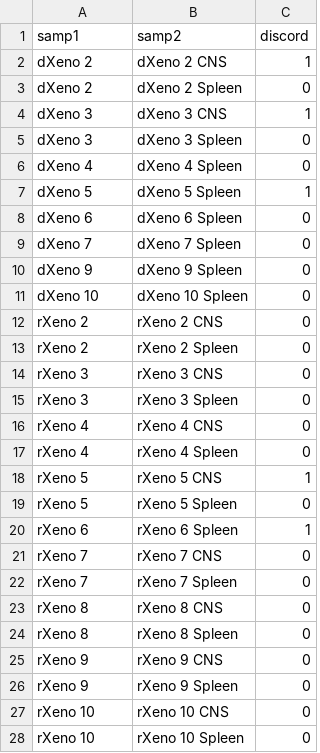
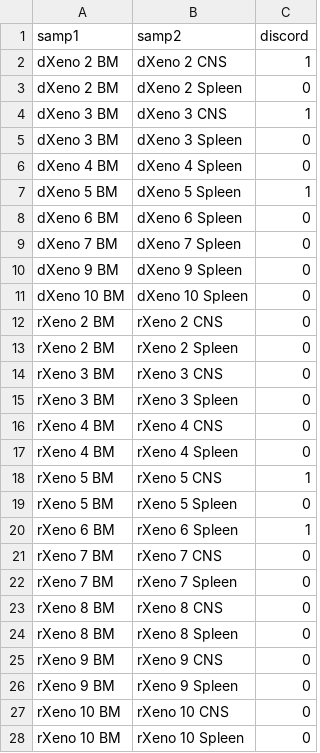
Before and after one commit to morrislab/cns-ball-discordance, a CSV file: data/discord.truth/SJBALL022612.discord_truth.csv, drawn as a sheet; only a part is shown; the diff covers the shown part only.

```diff
--- a/data/discord.truth/SJBALL022612.discord_truth.csv
+++ b/data/discord.truth/SJBALL022612.discord_truth.csv
@@ -1,28 +1,28 @@
 samp1,samp2,discord
-dXeno 2,dXeno 2 CNS,1
-dXeno 2,dXeno 2 Spleen,0
-dXeno 3,dXeno 3 CNS,1
-dXeno 3,dXeno 3 Spleen,0
-dXeno 4,dXeno 4 Spleen,0
-dXeno 5,dXeno 5 Spleen,1
-dXeno 6,dXeno 6 Spleen,0
-dXeno 7,dXeno 7 Spleen,0
-dXeno 9,dXeno 9 Spleen,0
-dXeno 10,dXeno 10 Spleen,0
-rXeno 2,rXeno 2 CNS,0
-rXeno 2,rXeno 2 Spleen,0
-rXeno 3,rXeno 3 CNS,0
-rXeno 3,rXeno 3 Spleen,0
-rXeno 4,rXeno 4 CNS,0
-rXeno 4,rXeno 4 Spleen,0
-rXeno 5,rXeno 5 CNS,1
-rXeno 5,rXeno 5 Spleen,0
-rXeno 6,rXeno 6 Spleen,1
-rXeno 7,rXeno 7 CNS,0
-rXeno 7,rXeno 7 Spleen,0
-rXeno 8,rXeno 8 CNS,0
-rXeno 8,rXeno 8 Spleen,0
-rXeno 9,rXeno 9 CNS,0
-rXeno 9,rXeno 9 Spleen,0
-rXeno 10,rXeno 10 CNS,0
-rXeno 10,rXeno 10 Spleen,0
+dXeno 2 BM,dXeno 2 CNS,1
+dXeno 2 BM,dXeno 2 Spleen,0
+dXeno 3 BM,dXeno 3 CNS,1
+dXeno 3 BM,dXeno 3 Spleen,0
+dXeno 4 BM,dXeno 4 Spleen,0
+dXeno 5 BM,dXeno 5 Spleen,1
+dXeno 6 BM,dXeno 6 Spleen,0
+dXeno 7 BM,dXeno 7 Spleen,0
+dXeno 9 BM,dXeno 9 Spleen,0
+dXeno 10 BM,dXeno 10 Spleen,0
+rXeno 2 BM,rXeno 2 CNS,0
+rXeno 2 BM,rXeno 2 Spleen,0
+rXeno 3 BM,rXeno 3 CNS,0
+rXeno 3 BM,rXeno 3 Spleen,0
+rXeno 4 BM,rXeno 4 CNS,0
+rXeno 4 BM,rXeno 4 Spleen,0
+rXeno 5 BM,rXeno 5 CNS,1
+rXeno 5 BM,rXeno 5 Spleen,0
+rXeno 6 BM,rXeno 6 Spleen,1
+rXeno 7 BM,rXeno 7 CNS,0
+rXeno 7 BM,rXeno 7 Spleen,0
+rXeno 8 BM,rXeno 8 CNS,0
+rXeno 8 BM,rXeno 8 Spleen,0
+rXeno 9 BM,rXeno 9 CNS,0
+rXeno 9 BM,rXeno 9 Spleen,0
+rXeno 10 BM,rXeno 10 CNS,0
+rXeno 10 BM,rXeno 10 Spleen,0
```
Also changed, not shown: 4 edited cells elsewhere in this file, data/discord.truth/SJBALL022609.discord_truth.csv, data/discord.truth/SJERG009.discord_truth.csv, 10 other files.
